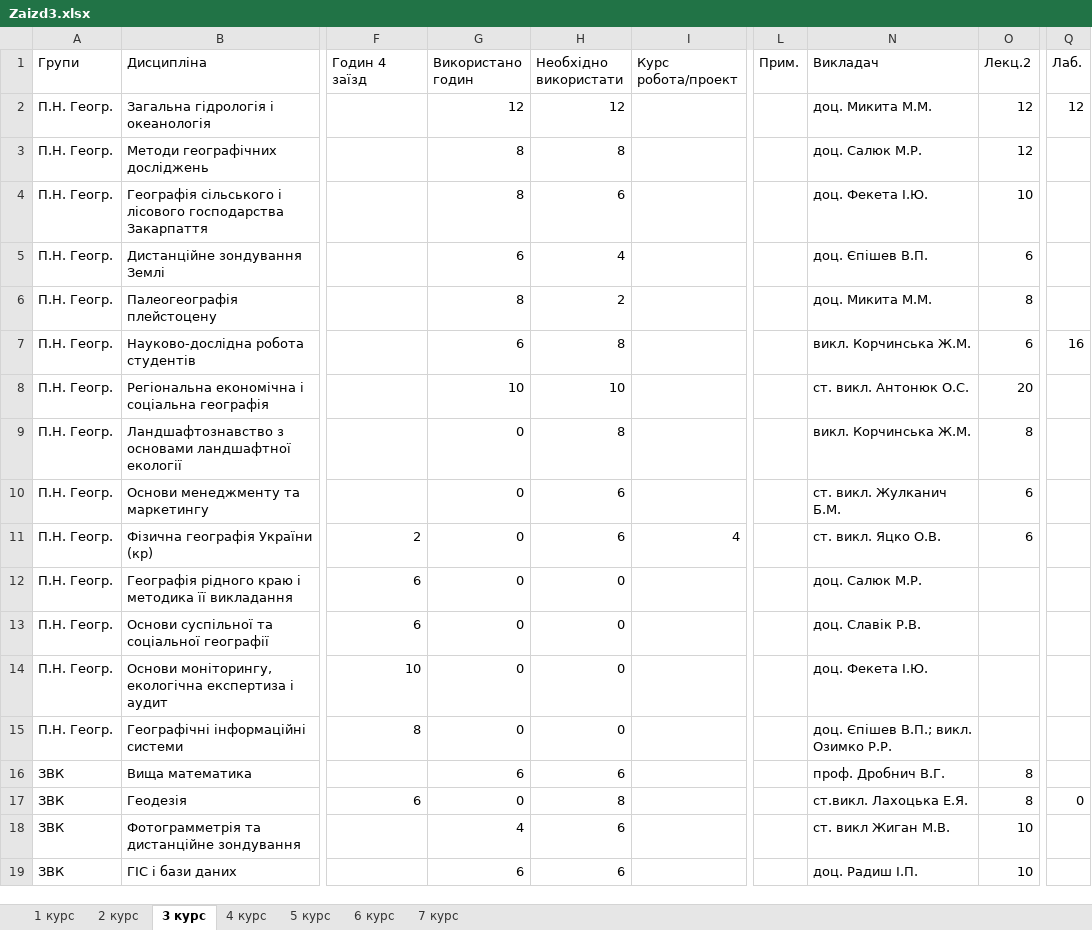
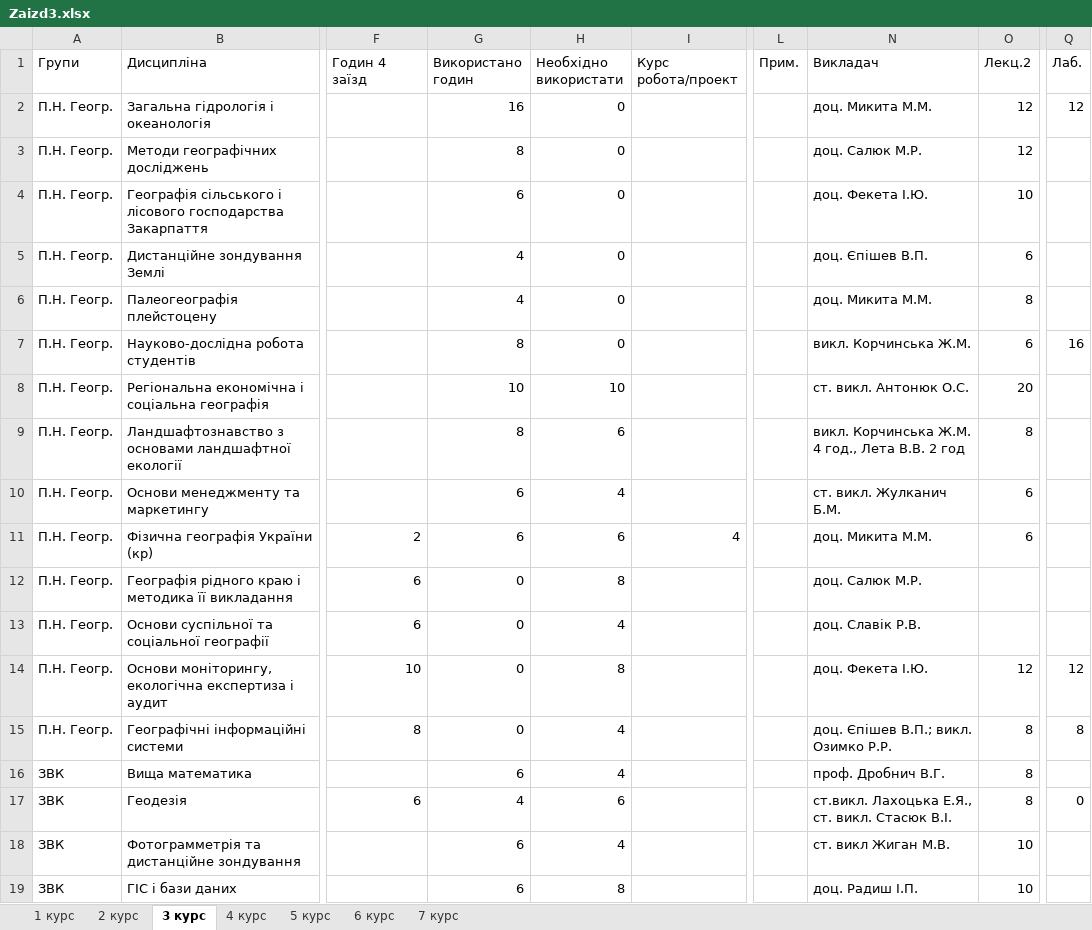
Before and after one commit to gram0001/rozklad, an Excel workbook: Zaizd3.xlsx, sheet 3 курс, drawn as a sheet; only a part is shown, gaps mark what is left out; values as stored, in another font and other column widths than the file's, no cell formats; table styles not drawn; the diff covers the shown part only; the diff names each change by its address in the sheet, - before the commit and + after, or states it on an @@ line.

```diff
--- a/Zaizd3.xlsx (sheet 3 курс)
+++ b/Zaizd3.xlsx (sheet 3 курс)
-G2 (Використано годин): 12
+G2 (Використано годин): 16
-H2 (Необхідно використати): 12
+H2 (Необхідно використати): 0
-H3 (Необхідно використати): 8
+H3 (Необхідно використати): 0
-G4 (Використано годин): 8
+G4 (Використано годин): 6
-H4 (Необхідно використати): 6
+H4 (Необхідно використати): 0
-G5 (Використано годин): 6
+G5 (Використано годин): 4
-H5 (Необхідно використати): 4
+H5 (Необхідно використати): 0
-G6 (Використано годин): 8
+G6 (Використано годин): 4
-H6 (Необхідно використати): 2
+H6 (Необхідно використати): 0
-G7 (Використано годин): 6
+G7 (Використано годин): 8
-H7 (Необхідно використати): 8
+H7 (Необхідно використати): 0
-G9 (Використано годин): 0
+G9 (Використано годин): 8
-H9 (Необхідно використати): 8
+H9 (Необхідно використати): 6
-N9 (Викладач): викл. Корчинська Ж.М.
+N9 (Викладач): викл. Корчинська Ж.М. 4 год., Лета В.В. 2 год
-G10:G11 (Використано годин): 0
+G10:G11 (Використано годин): 6
-H10 (Необхідно використати): 6
+H10 (Необхідно використати): 4
-N11 (Викладач): ст. викл. Яцко О.В.
+N11 (Викладач): доц. Микита М.М.
-H12 (Необхідно використати): 0
+H12 (Необхідно використати): 8
-H13 (Необхідно використати): 0
+H13 (Необхідно використати): 4
-H14 (Необхідно використати): 0
+H14 (Необхідно використати): 8
-O14 (Лекц.2): (empty)
+O14 (Лекц.2): 12
-Q14 (Лаб.): (empty)
+Q14 (Лаб.): 12
-H15 (Необхідно використати): 0
+H15 (Необхідно використати): 4
-O15 (Лекц.2): (empty)
+O15 (Лекц.2): 8
-Q15 (Лаб.): (empty)
+Q15 (Лаб.): 8
-H16 (Необхідно використати): 6
+H16 (Необхідно використати): 4
-G17 (Використано годин): 0
+G17 (Використано годин): 4
-H17 (Необхідно використати): 8
+H17 (Необхідно використати): 6
-N17 (Викладач): ст.викл. Лахоцька Е.Я.
+N17 (Викладач): ст.викл. Лахоцька Е.Я., ст. викл. Стасюк В.І.
-G18 (Використано годин): 4
+G18 (Використано годин): 6
-H18 (Необхідно використати): 6
+H18 (Необхідно використати): 4
-H19 (Необхідно використати): 6
+H19 (Необхідно використати): 8
```
Also changed, not shown: 36 edited cells elsewhere in this sheet, sheet 4 курс, sheet 2 курс, cell formats, formulas that keep their value.
